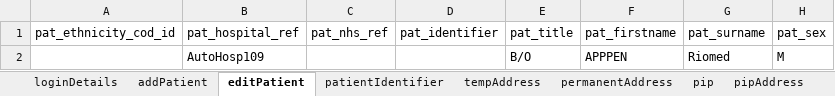
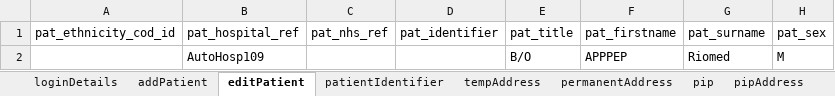
Before and after one commit to manojvyavahare27/C4Automation, an Excel workbook: ExcelFiles/AppointmentDomain.xlsx, sheet editPatient, drawn as a sheet; only a part is shown; values as stored, in another font and other column widths than the file's, no borders; the diff names each change by its address in the sheet, - before the commit and + after, or states it on an @@ line.

```diff
--- a/ExcelFiles/AppointmentDomain.xlsx (sheet editPatient)
+++ b/ExcelFiles/AppointmentDomain.xlsx (sheet editPatient)
-F2 (pat_firstname): APPPEN
+F2 (pat_firstname): APPPEP
```
Also changed, not shown: sheet patientIdentifier, sheet addPatient, ExcelFiles/PatientDomain.xlsx, ExcelFiles/UserDomain.xlsx, 1 other file.
